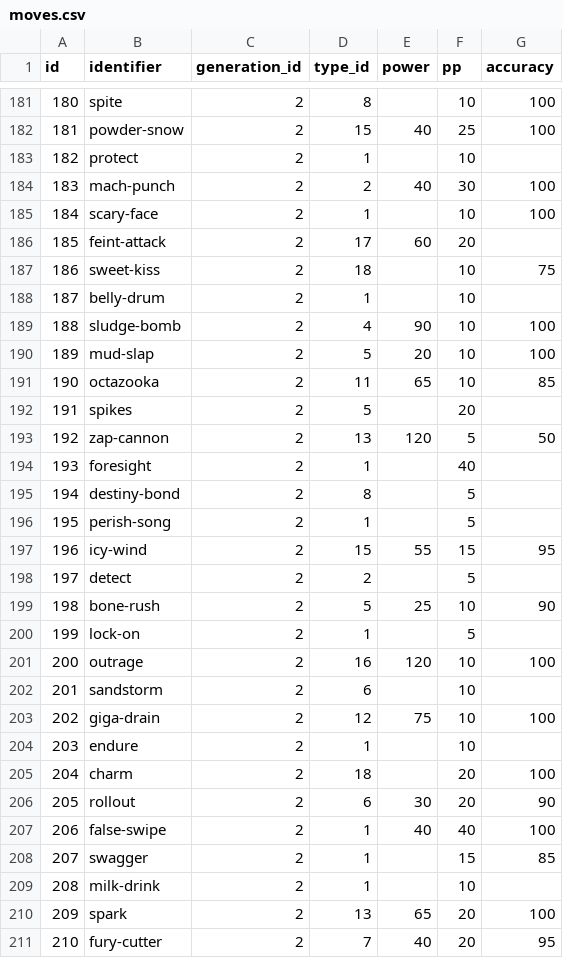
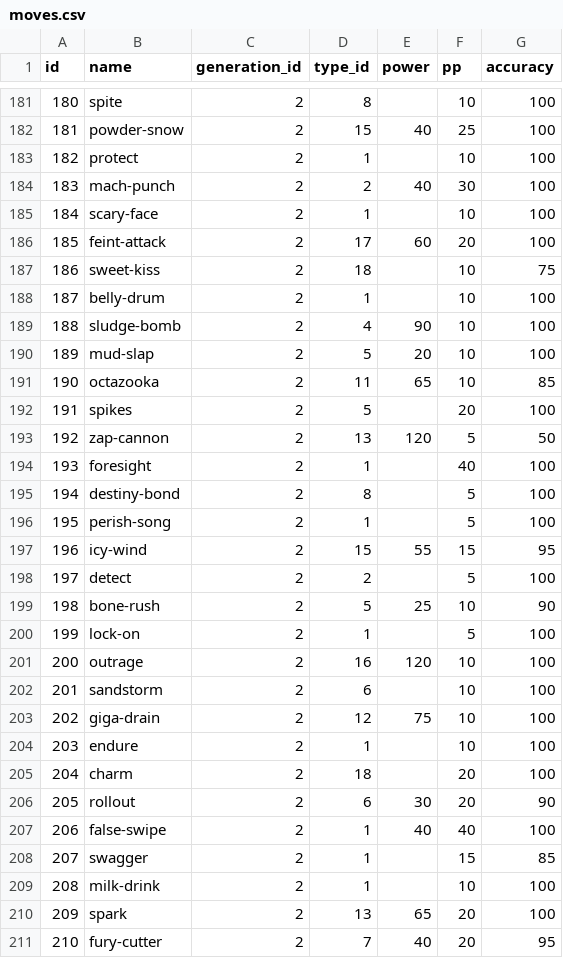
Before and after one commit to danimanderson/Pokemon_Database, a CSV file: moves.csv, drawn as a sheet; only a part is shown, gaps mark what is left out; the diff covers the shown part only.

```diff
--- a/moves.csv
+++ b/moves.csv
@@ -1 +1 @@
-id,identifier,generation_id,type_id,power,pp,accuracy
+id,name,generation_id,type_id,power,pp,accuracy
@@ -182,8 +182,8 @@ id,identifier,generation_id,type_id,power,pp,accuracy
 181,powder-snow,2,15,40,25,100
-182,protect,2,1,,10,
+182,protect,2,1,,10,100
 183,mach-punch,2,2,40,30,100
 184,scary-face,2,1,,10,100
-185,feint-attack,2,17,60,20,
+185,feint-attack,2,17,60,20,100
 186,sweet-kiss,2,18,,10,75
-187,belly-drum,2,1,,10,
+187,belly-drum,2,1,,10,100
 188,sludge-bomb,2,4,90,10,100
@@ -191,15 +191,15 @@ id,identifier,generation_id,type_id,power,pp,accuracy
 190,octazooka,2,11,65,10,85
-191,spikes,2,5,,20,
+191,spikes,2,5,,20,100
 192,zap-cannon,2,13,120,5,50
-193,foresight,2,1,,40,
-194,destiny-bond,2,8,,5,
-195,perish-song,2,1,,5,
+193,foresight,2,1,,40,100
+194,destiny-bond,2,8,,5,100
+195,perish-song,2,1,,5,100
 196,icy-wind,2,15,55,15,95
-197,detect,2,2,,5,
+197,detect,2,2,,5,100
 198,bone-rush,2,5,25,10,90
-199,lock-on,2,1,,5,
+199,lock-on,2,1,,5,100
 200,outrage,2,16,120,10,100
-201,sandstorm,2,6,,10,
+201,sandstorm,2,6,,10,100
 202,giga-drain,2,12,75,10,100
-203,endure,2,1,,10,
+203,endure,2,1,,10,100
 204,charm,2,18,,20,100
@@ -208,3 +208,3 @@ id,identifier,generation_id,type_id,power,pp,accuracy
 207,swagger,2,1,,15,85
-208,milk-drink,2,1,,10,
+208,milk-drink,2,1,,10,100
 209,spark,2,13,65,20,100
```
Also changed, not shown: 116 edited cells elsewhere in this file, 5 other files.
